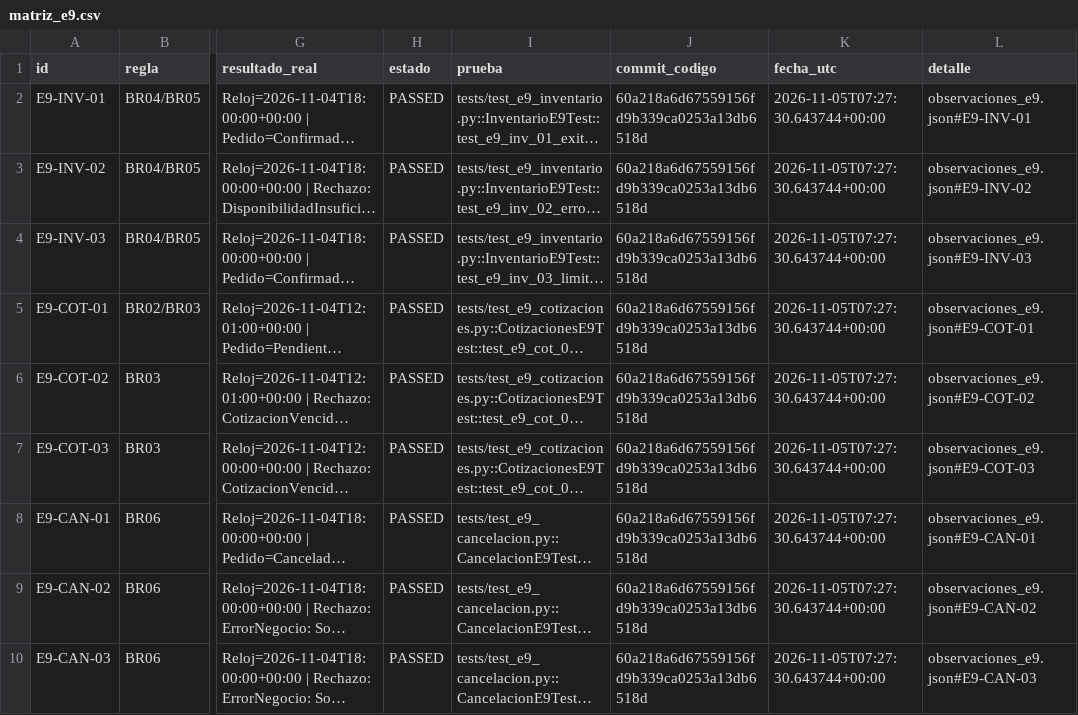
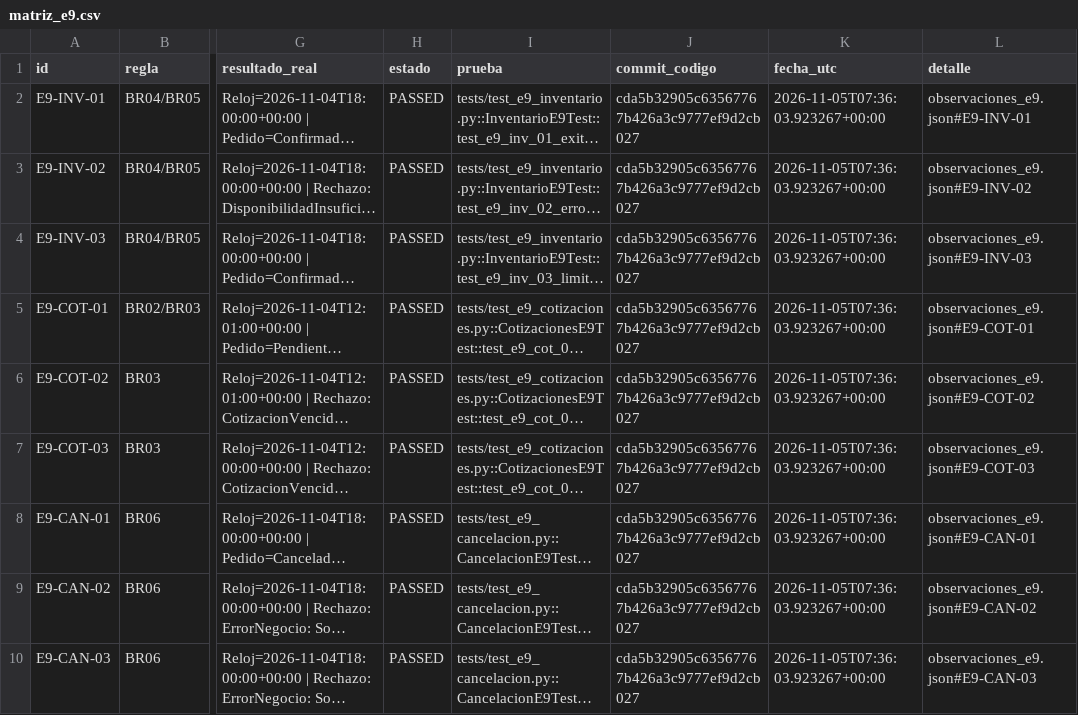
Before and after one commit to Santana-R/ferremax-u3, a CSV file: evidencias/e9/matriz_e9.csv, drawn as a sheet; only a part is shown, gaps mark what is left out; long unchanged cells end in …; the diff names each change by its address in the sheet, - before the commit and + after, or states it on an @@ line.

Commit message:
E9: registrar evidencias completas y excluir paquetes ZIP

```diff
--- a/evidencias/e9/matriz_e9.csv
+++ b/evidencias/e9/matriz_e9.csv
-J2:J10 (commit_codigo): 60a218a6d67559156fd9b339ca0253a13db6518d
+J2:J10 (commit_codigo): cda5b32905c63567767b426a3c9777ef9d2cb027
-K2:K10 (fecha_utc): 2026-11-05T07:27:30.643744+00:00
+K2:K10 (fecha_utc): 2026-11-05T07:36:03.923267+00:00
```
Also changed, not shown: 37 other files.
